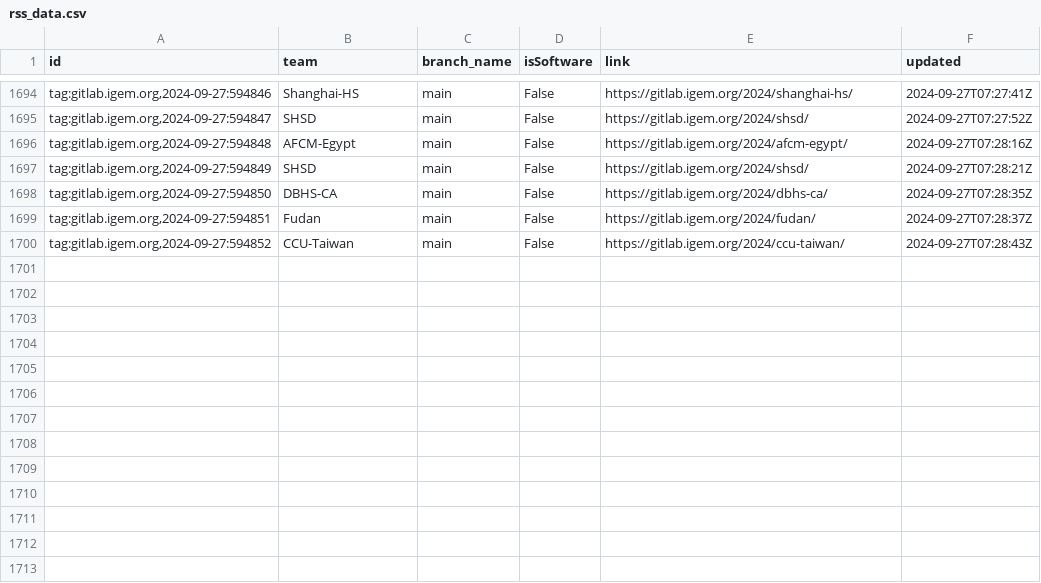
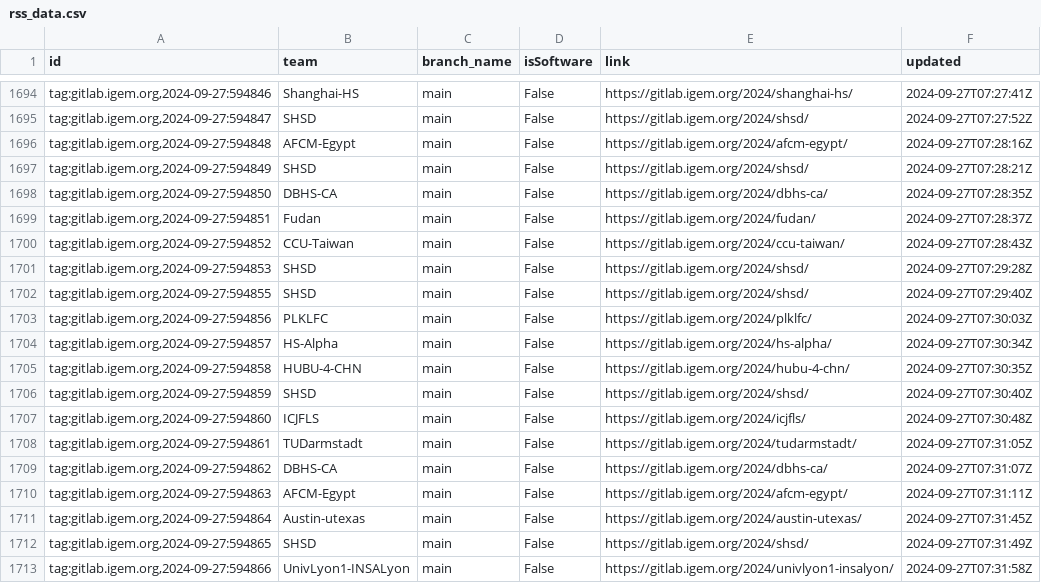
Before and after one commit to taxfree-python/iGEM_Pulse, a CSV file: rss_data.csv, drawn as a sheet; only a part is shown, gaps mark what is left out.

Commit message:
Update RSS data at 2024-09-27 16:32:22

```diff
--- a/rss_data.csv
+++ b/rss_data.csv
@@ -1700 +1700,14 @@ id,team,branch_name,isSoftware,link,updated
 "tag:gitlab.igem.org,2024-09-27:594852",CCU-Taiwan,main,False,https://gitlab.igem.org/2024/ccu-taiwan/,2024-09-27T07:28:43Z
+"tag:gitlab.igem.org,2024-09-27:594853",SHSD,main,False,https://gitlab.igem.org/2024/shsd/,2024-09-27T07:29:28Z
+"tag:gitlab.igem.org,2024-09-27:594855",SHSD,main,False,https://gitlab.igem.org/2024/shsd/,2024-09-27T07:29:40Z
+"tag:gitlab.igem.org,2024-09-27:594856",PLKLFC,main,False,https://gitlab.igem.org/2024/plklfc/,2024-09-27T07:30:03Z
+"tag:gitlab.igem.org,2024-09-27:594857",HS-Alpha,main,False,https://gitlab.igem.org/2024/hs-alpha/,2024-09-27T07:30:34Z
+"tag:gitlab.igem.org,2024-09-27:594858",HUBU-4-CHN,main,False,https://gitlab.igem.org/2024/hubu-4-chn/,2024-09-27T07:30:35Z
+"tag:gitlab.igem.org,2024-09-27:594859",SHSD,main,False,https://gitlab.igem.org/2024/shsd/,2024-09-27T07:30:40Z
+"tag:gitlab.igem.org,2024-09-27:594860",ICJFLS,main,False,https://gitlab.igem.org/2024/icjfls/,2024-09-27T07:30:48Z
+"tag:gitlab.igem.org,2024-09-27:594861",TUDarmstadt,main,False,https://gitlab.igem.org/2024/tudarmstadt/,2024-09-27T07:31:05Z
+"tag:gitlab.igem.org,2024-09-27:594862",DBHS-CA,main,False,https://gitlab.igem.org/2024/dbhs-ca/,2024-09-27T07:31:07Z
+"tag:gitlab.igem.org,2024-09-27:594863",AFCM-Egypt,main,False,https://gitlab.igem.org/2024/afcm-egypt/,2024-09-27T07:31:11Z
+"tag:gitlab.igem.org,2024-09-27:594864",Austin-utexas,main,False,https://gitlab.igem.org/2024/austin-utexas/,2024-09-27T07:31:45Z
+"tag:gitlab.igem.org,2024-09-27:594865",SHSD,main,False,https://gitlab.igem.org/2024/shsd/,2024-09-27T07:31:49Z
+"tag:gitlab.igem.org,2024-09-27:594866",UnivLyon1-INSALyon,main,False,https://gitlab.igem.org/2024/univlyon1-insalyon/,2024-09-27T07:31:58Z
```
